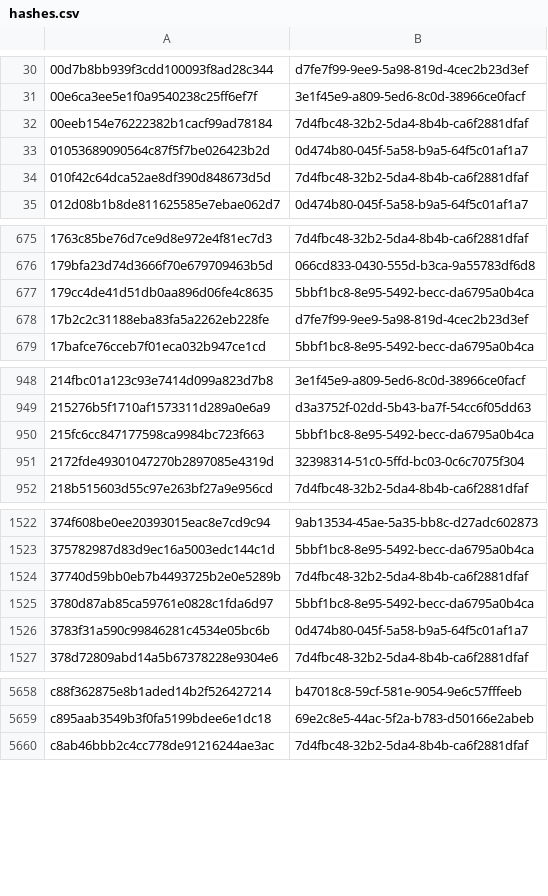
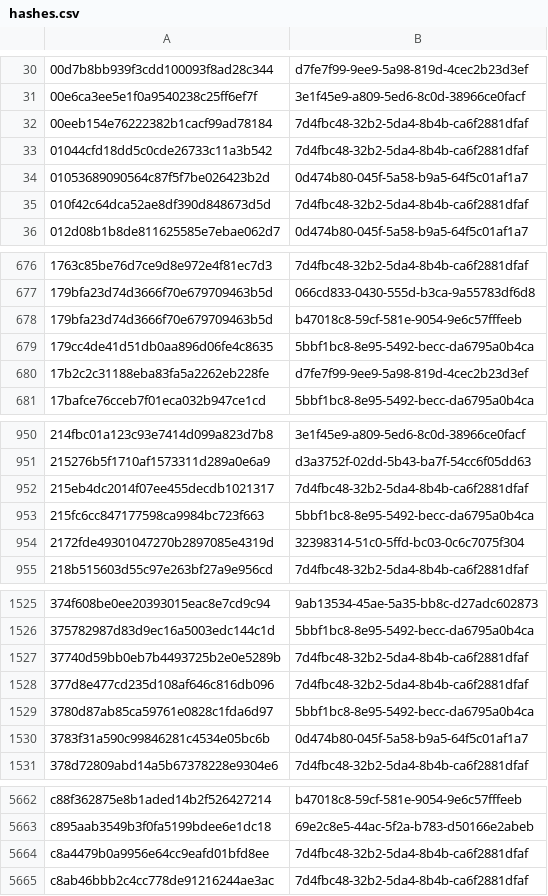
Before and after one commit to AliceGrey/ferromagnet-feed, a CSV file: misp/hashes.csv, drawn as a sheet; only a part is shown, gaps mark what is left out.

```diff
--- a/misp/hashes.csv
+++ b/misp/hashes.csv
@@ -32,2 +32,3 @@
 00eeb154e76222382b1cacf99ad78184,7d4fbc48-32b2-5da4-8b4b-ca6f2881dfaf
+01044cfd18dd5c0cde26733c11a3b542,7d4fbc48-32b2-5da4-8b4b-ca6f2881dfaf
 01053689090564c87f5f7be026423b2d,0d474b80-045f-5a58-b9a5-64f5c01af1a7
@@ -676,2 +677,3 @@
 179bfa23d74d3666f70e679709463b5d,066cd833-0430-555d-b3ca-9a55783df6d8
+179bfa23d74d3666f70e679709463b5d,b47018c8-59cf-581e-9054-9e6c57fffeeb
 179cc4de41d51db0aa896d06fe4c8635,5bbf1bc8-8e95-5492-becc-da6795a0b4ca
@@ -949,2 +951,3 @@
 215276b5f1710af1573311d289a0e6a9,d3a3752f-02dd-5b43-ba7f-54cc6f05dd63
+215eb4dc2014f07ee455decdb1021317,7d4fbc48-32b2-5da4-8b4b-ca6f2881dfaf
 215fc6cc847177598ca9984bc723f663,5bbf1bc8-8e95-5492-becc-da6795a0b4ca
@@ -1524,2 +1527,3 @@
 37740d59bb0eb7b4493725b2e0e5289b,7d4fbc48-32b2-5da4-8b4b-ca6f2881dfaf
+377d8e477cd235d108af646c816db096,7d4fbc48-32b2-5da4-8b4b-ca6f2881dfaf
 3780d87ab85ca59761e0828c1fda6d97,5bbf1bc8-8e95-5492-becc-da6795a0b4ca
@@ -5659,2 +5663,3 @@ c88f362875e8b1aded14b2f526427214,b47018c8-59cf-581e-9054-9e6c57fffeeb
 c895aab3549b3f0fa5199bdee6e1dc18,69e2c8e5-44ac-5f2a-b783-d50166e2abeb
+c8a4479b0a9956e64cc9eafd01bfd8ee,7d4fbc48-32b2-5da4-8b4b-ca6f2881dfaf
 c8ab46bbb2c4cc778de91216244ae3ac,7d4fbc48-32b2-5da4-8b4b-ca6f2881dfaf
```
Also changed, not shown: 20 other files.
